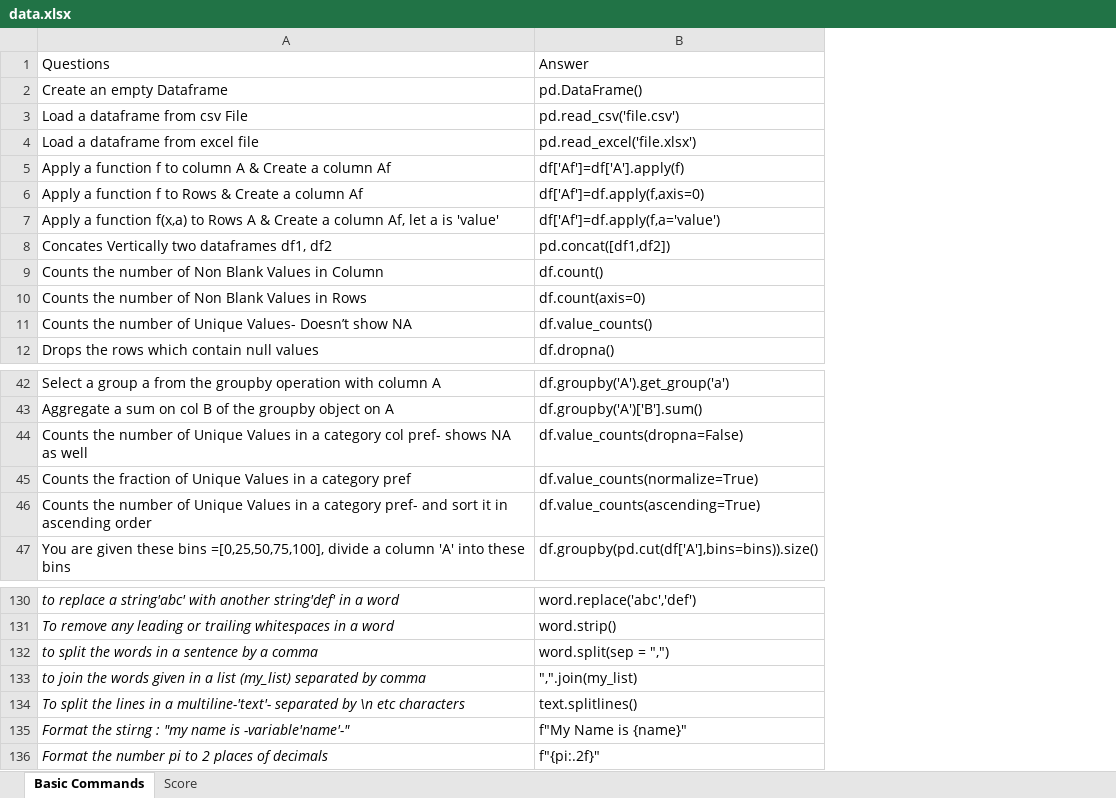
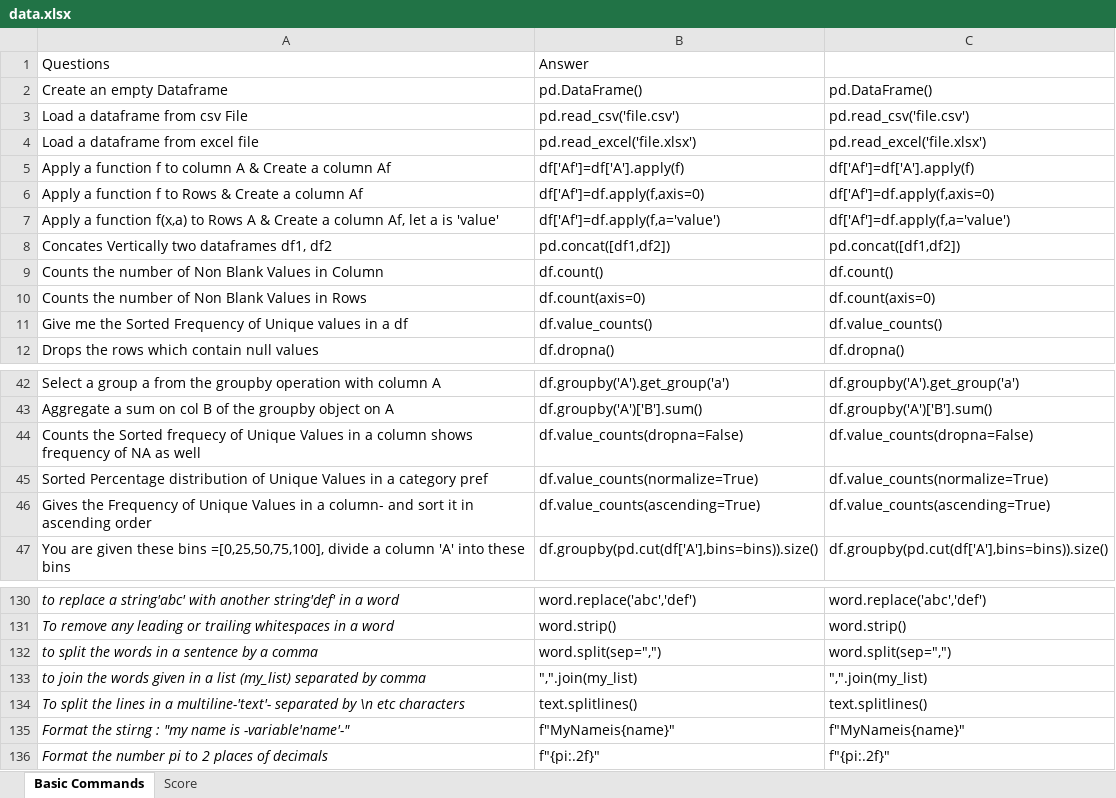
Before and after one commit to priyankconnect/MyProjects, an Excel workbook: PythonPracticeGame/data.xlsx, sheet Basic Commands, drawn as a sheet; only a part is shown, gaps mark what is left out; values as stored, in another font and other column widths than the file's, no borders; the diff names each change by its address in the sheet, - before the commit and + after, or states it on an @@ line.

Commit message:
Add files via upload

```diff
--- a/PythonPracticeGame/data.xlsx (sheet Basic Commands)
+++ b/PythonPracticeGame/data.xlsx (sheet Basic Commands)
@@ column C unhidden, rows 2-12: pd.DataFrame() | pd.read_csv('file.csv') | pd.read_excel('file.xlsx') | df['Af']=df['A'].apply(f) | df['Af']=df.apply(f,axis=0) | df['Af']=df.apply(f,a='value') | pd.concat([df1,df2]) | df.count() | df.count(axis=0) | df.value_counts() | df.dropna(); rows 42-47: df.groupby('A').get_group('a') | df.groupby('A')['B'].sum() | df.value_counts(dropna=False) | df.value_counts(normalize=True) | df.value_counts(ascending=True) | df.groupby(pd.cut(df['A'],bins=bins)).size(); rows 130-136: word.replace('abc','def') | word.strip() | word.split(sep=",") | ",".join(my_list) | text.splitlines() | f"MyNameis{name}" | f"{pi:.2f}" @@
-A11: Counts the number of Unique Values- Doesn’t show NA
+A11: Give me the Sorted Frequency of Unique values in a df
-A44: Counts the number of Unique Values in a category col pref- shows NA as…
+A44: Counts the Sorted frequecy of Unique Values in a column shows frequency of NA as…
-A45: Counts the fraction of Unique…
+A45: Sorted Percentage distribution of Unique…
-A46: Counts the number of Unique Values in a category pref- and sort…
+A46: Gives the Frequency of Unique Values in a column- and sort…
-B132: word.split(sep = ",")
+B132: word.split(sep=",")
-B135: f"My Name is {name}"
+B135: f"MyNameis{name}"
```
